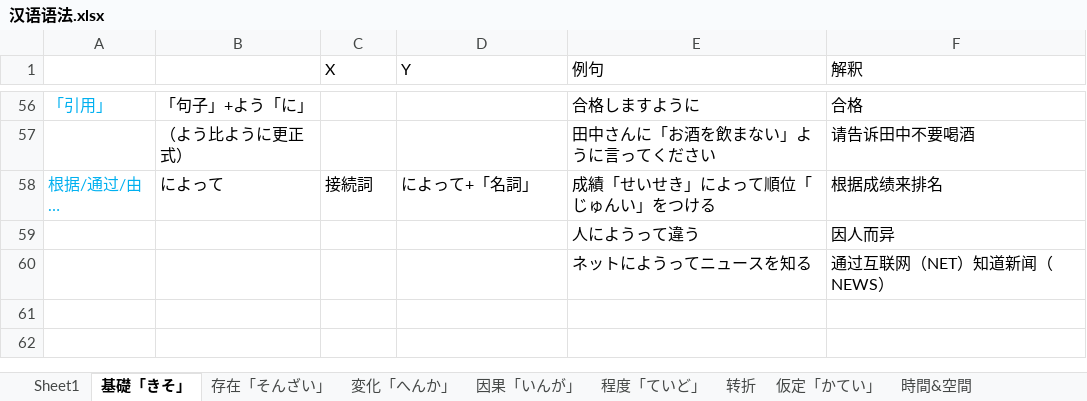
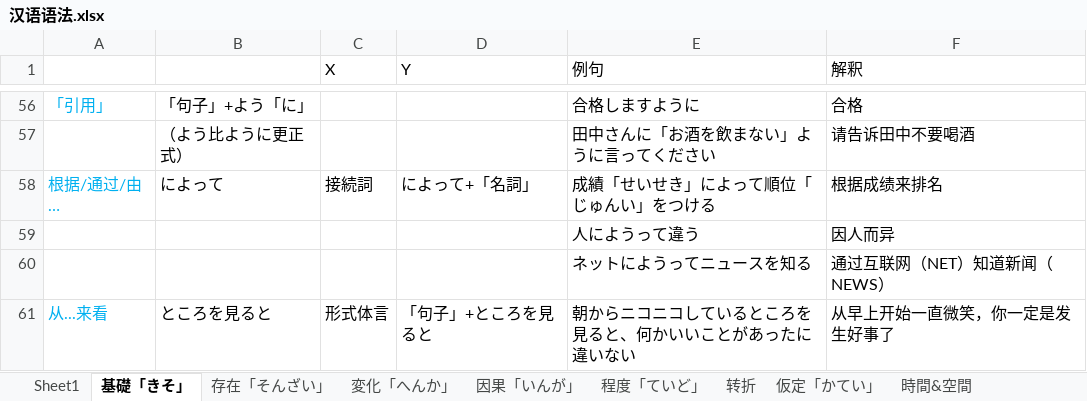
Before and after one commit to PaleBlue0619/Japanese, an Excel workbook: 文法（ぶんぽう）/汉语语法.xlsx, sheet 基礎「きそ」, drawn as a sheet; only a part is shown, gaps mark what is left out; values as stored, in another font and other column widths than the file's, no borders; the diff names each change by its address in the sheet, - before the commit and + after, or states it on an @@ line.

Commit message:
20261112 commit

```diff
--- a/文法（ぶんぽう）/汉语语法.xlsx (sheet 基礎「きそ」)
+++ b/文法（ぶんぽう）/汉语语法.xlsx (sheet 基礎「きそ」)
+row 61: 从...来看 | ところを見ると | 形式体言 | 「句子」+ところを見ると | 朝からニコニコしているところを見ると、何かいいことがあったに違いない | 从早上开始一直微笑，你一定是发生好事了
```
Also changed, not shown: sheet 時間&空間.
